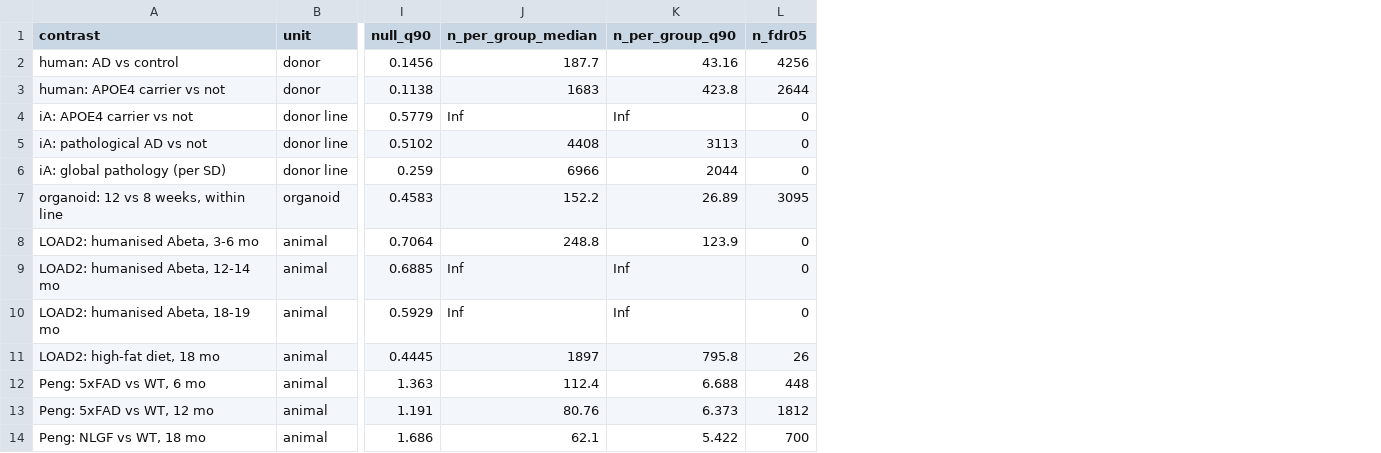
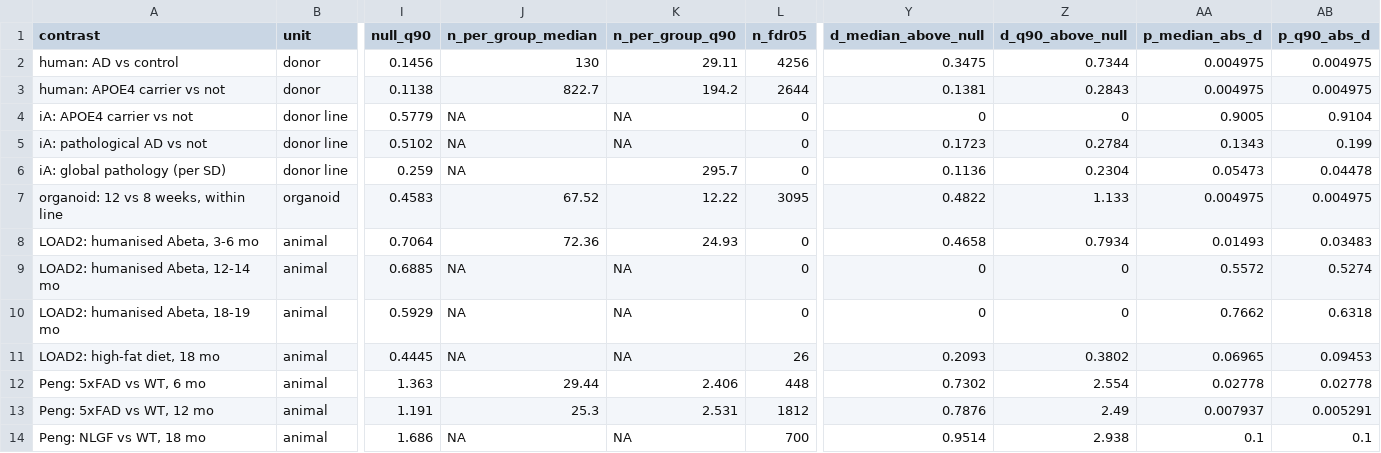
Before and after one commit to Art83/donor_iPSC, a CSV file: tables/effects_summary.csv, drawn as a sheet; only a part is shown, gaps mark what is left out; the diff names each change by its address in the sheet, - before the commit and + after, or states it on an @@ line.

```diff
--- a/tables/effects_summary.csv
+++ b/tables/effects_summary.csv
+column Y (d_median_above_null), rows 2-14: 0.3475 | 0.1381 | 0 | 0.1723 | 0.1136 | 0.4822 | 0.4658 | 0 | 0 | 0.2093 | 0.7302 | 0.7876 | 0.9514
+column Z (d_q90_above_null), rows 2-14: 0.7344 | 0.2843 | 0 | 0.2784 | 0.2304 | 1.133 | 0.7934 | 0 | 0 | 0.3802 | 2.554 | 2.49 | 2.938
+column AA (p_median_abs_d), rows 2-14: 0.004975 | 0.004975 | 0.9005 | 0.1343 | 0.05473 | 0.004975 | 0.01493 | 0.5572 | 0.7662 | 0.06965 | 0.02778 | 0.007937 | 0.1
+column AB (p_q90_abs_d), rows 2-14: 0.004975 | 0.004975 | 0.9104 | 0.199 | 0.04478 | 0.004975 | 0.03483 | 0.5274 | 0.6318 | 0.09453 | 0.02778 | 0.005291 | 0.1
-J2 (n_per_group_median): 187.7
+J2 (n_per_group_median): 130
-K2 (n_per_group_q90): 43.16
+K2 (n_per_group_q90): 29.11
-J3 (n_per_group_median): 1683
+J3 (n_per_group_median): 822.7
-K3 (n_per_group_q90): 423.8
+K3 (n_per_group_q90): 194.2
-J4 (n_per_group_median): Inf
+J4 (n_per_group_median): NA
-K4 (n_per_group_q90): Inf
+K4 (n_per_group_q90): NA
-J5 (n_per_group_median): 4408
+J5 (n_per_group_median): NA
-K5 (n_per_group_q90): 3113
+K5 (n_per_group_q90): NA
-J6 (n_per_group_median): 6966
+J6 (n_per_group_median): NA
-K6 (n_per_group_q90): 2044
+K6 (n_per_group_q90): 295.7
-J7 (n_per_group_median): 152.2
+J7 (n_per_group_median): 67.52
-K7 (n_per_group_q90): 26.89
+K7 (n_per_group_q90): 12.22
-J8 (n_per_group_median): 248.8
+J8 (n_per_group_median): 72.36
-K8 (n_per_group_q90): 123.9
+K8 (n_per_group_q90): 24.93
-J9:J10 (n_per_group_median): Inf
+J9:J10 (n_per_group_median): NA
-K9:K10 (n_per_group_q90): Inf
+K9:K10 (n_per_group_q90): NA
-J11 (n_per_group_median): 1897
+J11 (n_per_group_median): NA
-K11 (n_per_group_q90): 795.8
+K11 (n_per_group_q90): NA
-J12 (n_per_group_median): 112.4
+J12 (n_per_group_median): 29.44
-K12 (n_per_group_q90): 6.688
+K12 (n_per_group_q90): 2.406
-J13 (n_per_group_median): 80.76
+J13 (n_per_group_median): 25.3
-K13 (n_per_group_q90): 6.373
+K13 (n_per_group_q90): 2.531
-J14 (n_per_group_median): 62.1
+J14 (n_per_group_median): NA
-K14 (n_per_group_q90): 5.422
+K14 (n_per_group_q90): NA
```
Also changed, not shown: tables/empirical_specs.csv, tables/ext_donor_icc.csv, 20 other files.
